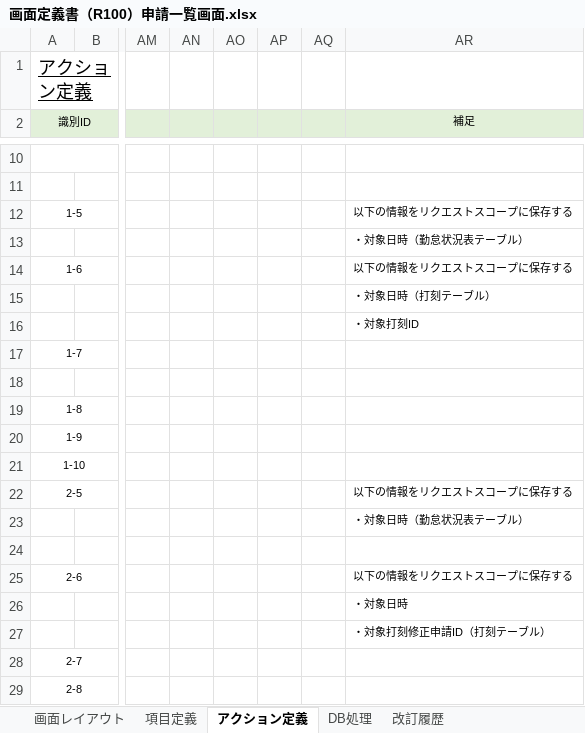
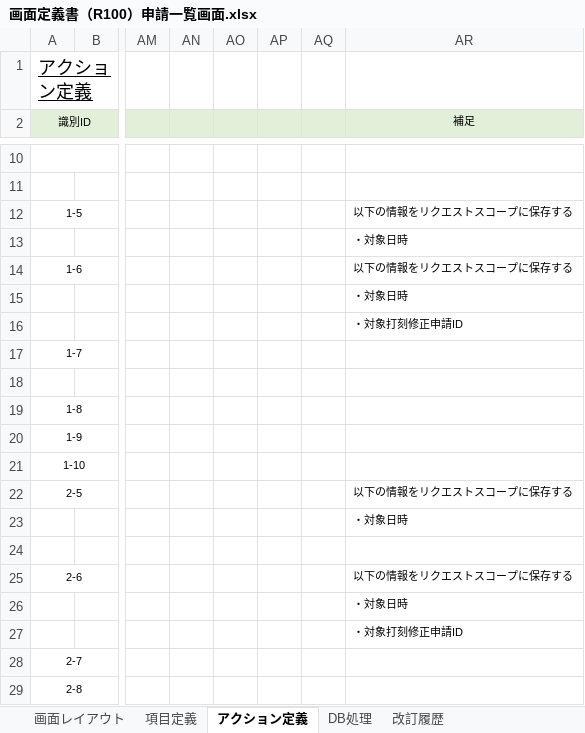
Before and after one commit to yoshiaradaiki/dakokusamurai-git-repository, an Excel workbook: 設計書_打刻侍/20_基本設計/02_画面定義/画面定義書/画面定義書（R100）申請一覧画面.xlsx, sheet アクション定義, drawn as a sheet; only a part is shown, gaps mark what is left out; values as stored, in another font and other column widths than the file's, no borders; conditional formats not drawn; the diff names each change by its address in the sheet, - before the commit and + after, or states it on an @@ line.

Commit message:
Update 画面定義書（R100）申請一覧画面.xlsx

```diff
--- a/設計書_打刻侍/20_基本設計/02_画面定義/画面定義書/画面定義書（R100）申請一覧画面.xlsx (sheet アクション定義)
+++ b/設計書_打刻侍/20_基本設計/02_画面定義/画面定義書/画面定義書（R100）申請一覧画面.xlsx (sheet アクション定義)
-AR13 (補足): ・対象日時（勤怠状況表テーブル）
+AR13 (補足): ・対象日時
-AR15 (補足): ・対象日時（打刻テーブル）
+AR15 (補足): ・対象日時
-AR16 (補足): ・対象打刻ID
+AR16 (補足): ・対象打刻修正申請ID
-AR23 (補足): ・対象日時（勤怠状況表テーブル）
+AR23 (補足): ・対象日時
-AR27 (補足): ・対象打刻修正申請ID（打刻テーブル）
+AR27 (補足): ・対象打刻修正申請ID
```
